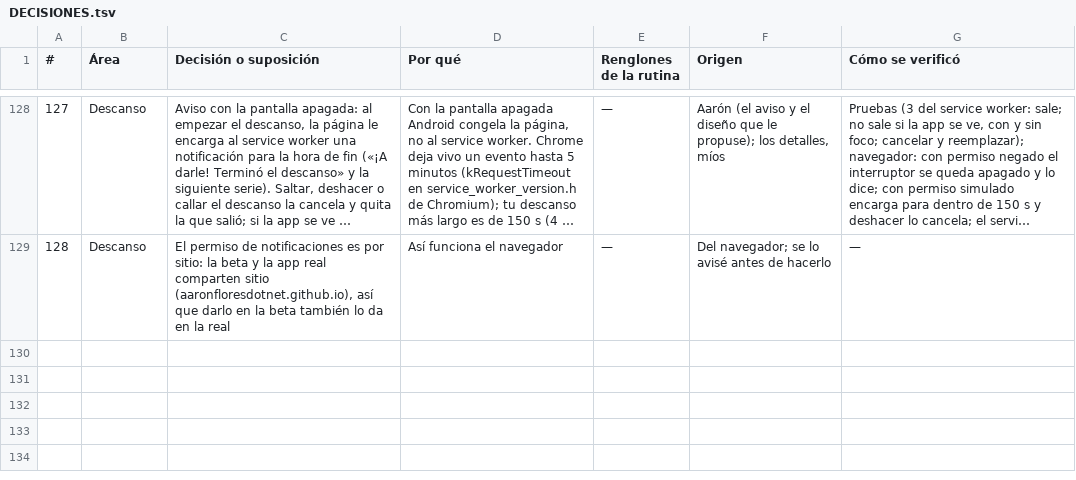
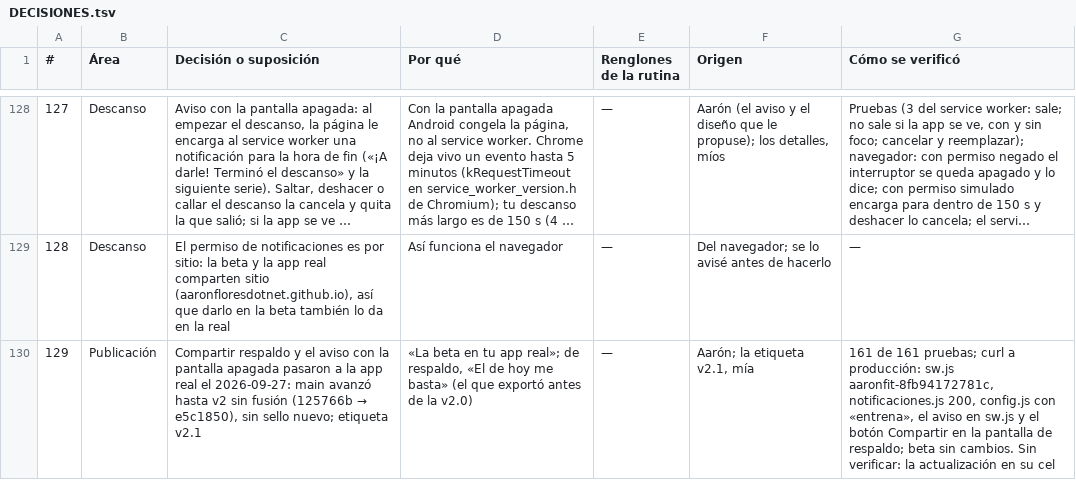
Before and after one commit to aaronfloresdotnet/AaronFit, a TSV file: DECISIONES.tsv, drawn as a sheet; only a part is shown, gaps mark what is left out; long unchanged cells end in …; the diff names each change by its address in the sheet, - before the commit and + after, or states it on an @@ line.

```diff
--- a/DECISIONES.tsv
+++ b/DECISIONES.tsv
+row 130: 129 | Publicación | Compartir respaldo y el aviso con la pantalla apagada pasaron a la app real el 2026-09-27: main avanzó hasta v2 sin fusión (125766b → e5c1850), sin sello nuevo; etiqueta v2.1 | «La beta en tu app real»; de respaldo, «El de hoy me basta» (el que exportó antes de la v2.0) | — | Aarón; la etiqueta v2.1, mía | 161 de 161 pruebas; curl a producción: sw.js aaronfit-8fb94172781c, notificaciones.js 200, config.js con «entrena», el aviso en sw.js y el botón Compartir en la pantalla de respaldo; beta sin cambios. Sin verificar: la actualización en su cel
```
Also changed, not shown: 1 other file.
